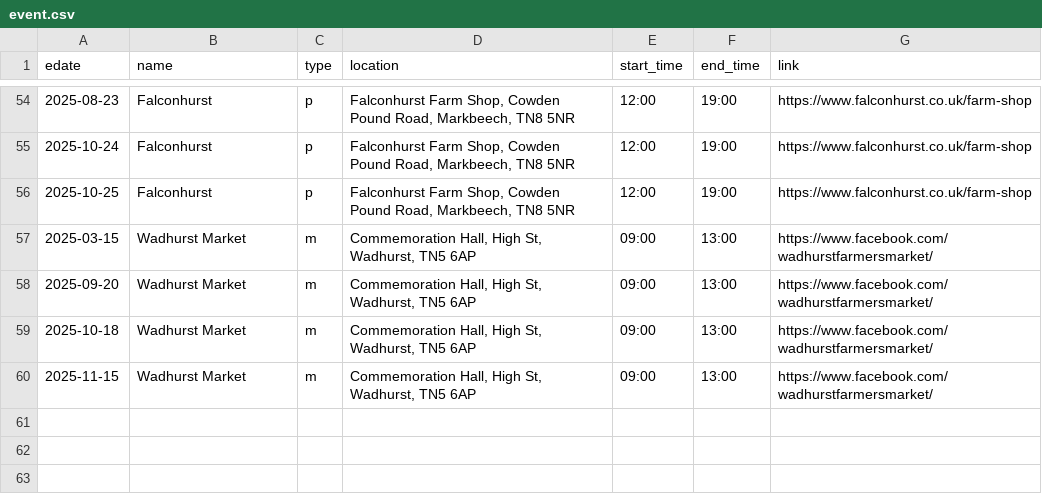
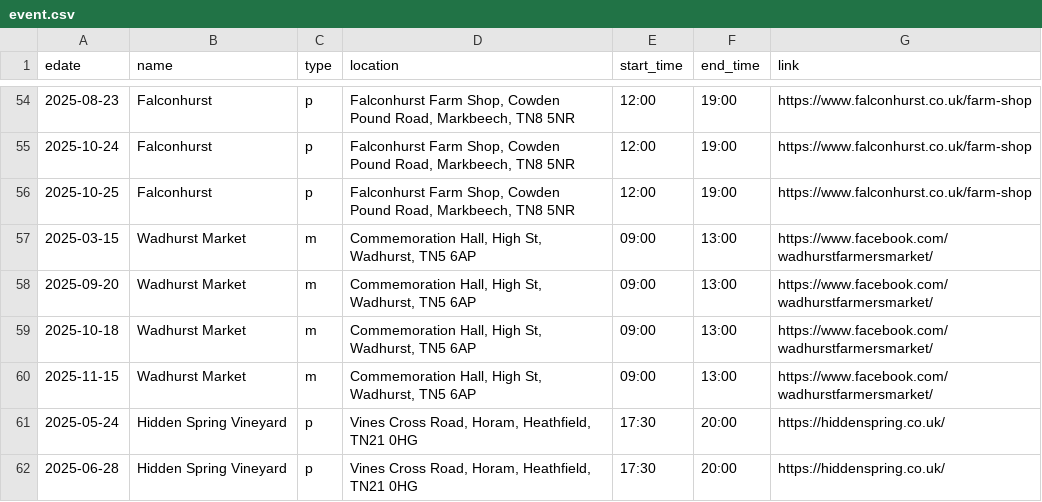
Before and after one commit to sela/amthuc-viet, a CSV file: _data/event.csv, drawn as a sheet; only a part is shown, gaps mark what is left out.

Commit message:
Update event.csv

```diff
--- a/_data/event.csv
+++ b/_data/event.csv
@@ -60 +60,3 @@ edate,name,type,location,start_time,end_time,link
 2025-11-15,"Wadhurst Market",m,"Commemoration Hall, High St, Wadhurst, TN5 6AP","09:00","13:00","https://www.facebook.com/wadhurstfarmersmarket/"
+2025-05-24,"Hidden Spring Vineyard",p,"Vines Cross Road, Horam, Heathfield, TN21 0HG","17:30","20:00","https://hiddenspring.co.uk/"
+2025-06-28,"Hidden Spring Vineyard",p,"Vines Cross Road, Horam, Heathfield, TN21 0HG","17:30","20:00","https://hiddenspring.co.uk/"
```
